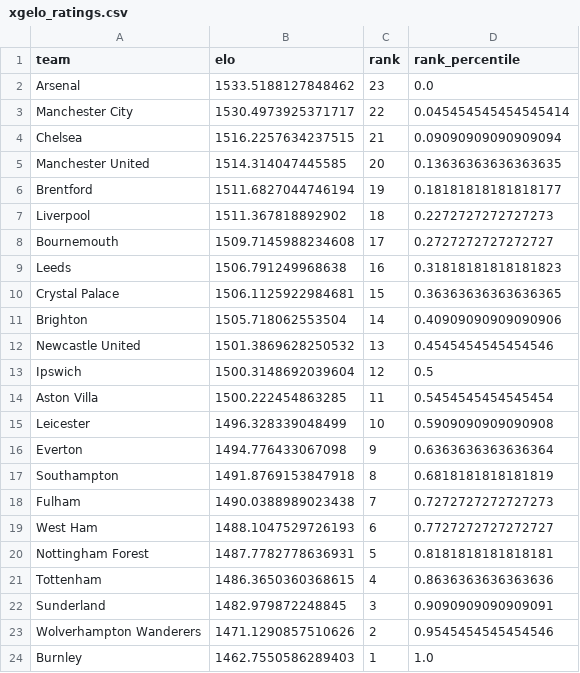
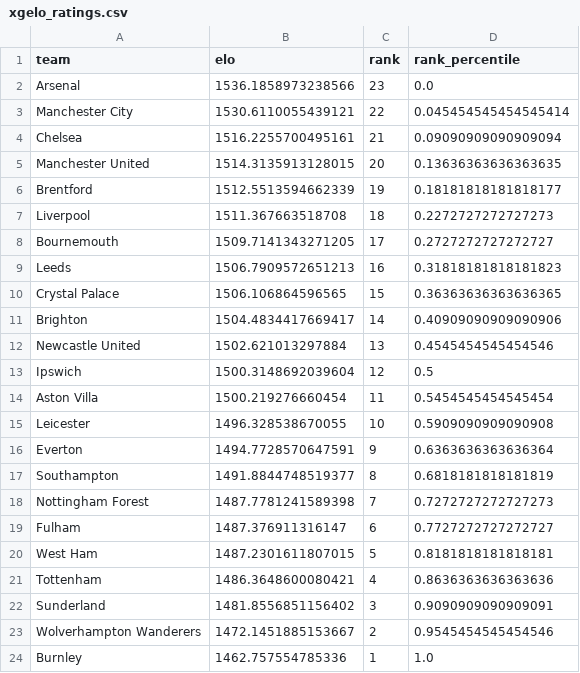
Before and after one commit to AllanGraver/Premier-League-Predictor, a CSV file: data/xgelo_ratings.csv, drawn as a sheet.

```diff
--- a/data/xgelo_ratings.csv
+++ b/data/xgelo_ratings.csv
@@ -1,24 +1,24 @@
 team,elo,rank,rank_percentile
-Arsenal,1533.5188127848462,23,0.0
-Manchester City,1530.4973925371717,22,0.045454545454545414
-Chelsea,1516.2257634237515,21,0.09090909090909094
-Manchester United,1514.314047445585,20,0.13636363636363635
-Brentford,1511.6827044746194,19,0.18181818181818177
-Liverpool,1511.367818892902,18,0.2272727272727273
-Bournemouth,1509.7145988234608,17,0.2727272727272727
-Leeds,1506.791249968638,16,0.31818181818181823
-Crystal Palace,1506.1125922984681,15,0.36363636363636365
-Brighton,1505.718062553504,14,0.40909090909090906
-Newcastle United,1501.3869628250532,13,0.4545454545454546
+Arsenal,1536.1858973238566,23,0.0
+Manchester City,1530.6110055439121,22,0.045454545454545414
+Chelsea,1516.2255700495161,21,0.09090909090909094
+Manchester United,1514.3135913128015,20,0.13636363636363635
+Brentford,1512.5513594662339,19,0.18181818181818177
+Liverpool,1511.367663518708,18,0.2272727272727273
+Bournemouth,1509.7141343271205,17,0.2727272727272727
+Leeds,1506.7909572651213,16,0.31818181818181823
+Crystal Palace,1506.106864596565,15,0.36363636363636365
+Brighton,1504.4834417669417,14,0.40909090909090906
+Newcastle United,1502.621013297884,13,0.4545454545454546
 Ipswich,1500.3148692039604,12,0.5
-Aston Villa,1500.222454863285,11,0.5454545454545454
-Leicester,1496.328339048499,10,0.5909090909090908
-Everton,1494.776433067098,9,0.6363636363636364
-Southampton,1491.8769153847918,8,0.6818181818181819
-Fulham,1490.0388989023438,7,0.7272727272727273
-West Ham,1488.1047529726193,6,0.7727272727272727
-Nottingham Forest,1487.7782778636931,5,0.8181818181818181
-Tottenham,1486.3650360368615,4,0.8636363636363636
-Sunderland,1482.979872248845,3,0.9090909090909091
-Wolverhampton Wanderers,1471.1290857510626,2,0.9545454545454546
-Burnley,1462.7550586289403,1,1.0
+Aston Villa,1500.219276660454,11,0.5454545454545454
+Leicester,1496.328538670055,10,0.5909090909090908
+Everton,1494.7728570647591,9,0.6363636363636364
+Southampton,1491.8844748519377,8,0.6818181818181819
+Nottingham Forest,1487.7781241589398,7,0.7272727272727273
+Fulham,1487.376911316147,6,0.7727272727272727
+West Ham,1487.2301611807015,5,0.8181818181818181
+Tottenham,1486.3648600080421,4,0.8636363636363636
+Sunderland,1481.8556851156402,3,0.9090909090909091
+Wolverhampton Wanderers,1472.1451885153667,2,0.9545454545454546
+Burnley,1462.757554785336,1,1.0
```
Also changed, not shown: data/matches.csv, data/predictions.csv, 1 other file.
